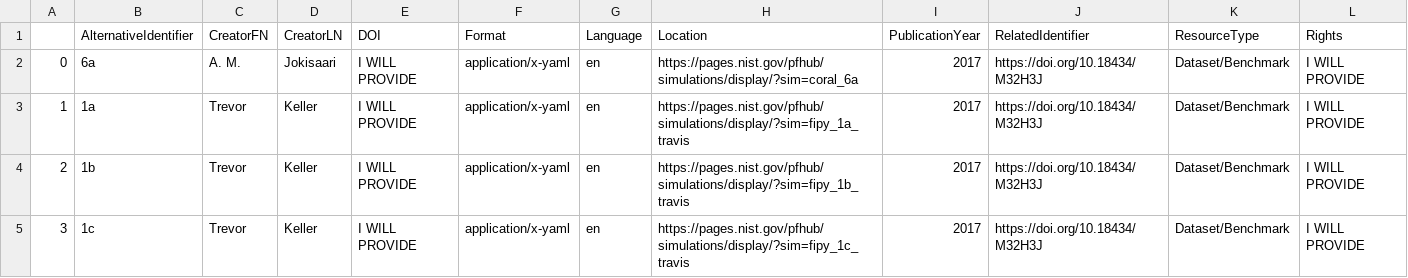
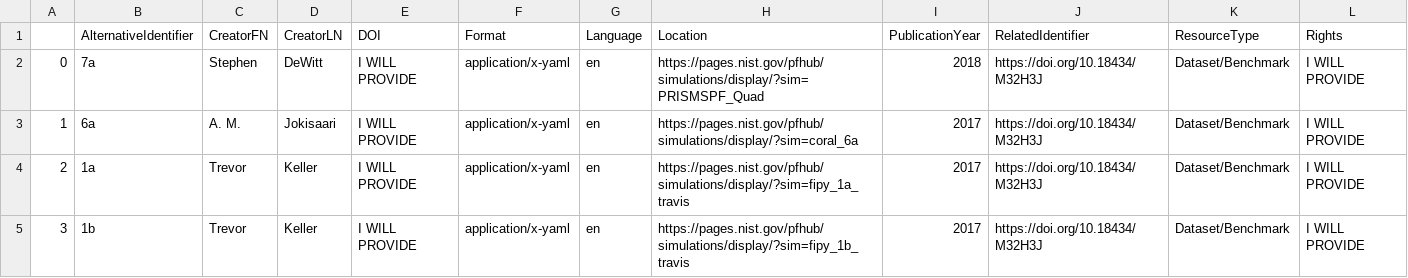
Before and after one commit to usnistgov/pfhub-cli, a CSV file: doi.csv, drawn as a sheet; only a part is shown; the shorter side is filled out with more unchanged rows; addresses are those after the commit; rows hold the shown columns only; the diff names each change by its address in the sheet, - before the commit and + after, or states it on an @@ line.

Commit message:
Enable uploads for benchmark 7a.0

```diff
--- a/doi.csv
+++ b/doi.csv
+row 2: 0 | 7a | Stephen | DeWitt | I WILL PROVIDE | application/x-yaml | en | https://pages.nist.gov/pfhub/simulations/display/?sim=PRISMSPF_Quad | 2018 | https://doi.org/10.18434/M32H3J | Dataset/Benchmark | I WILL PROVIDE
@@ column A renumbered from row 3 down @@
```
